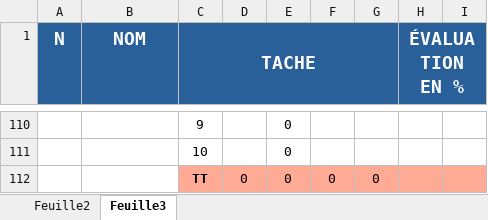
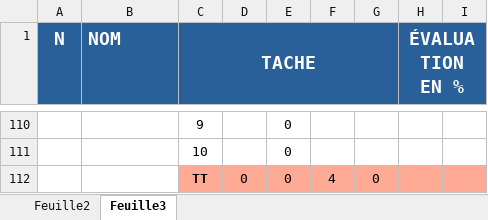
Before and after one commit to KDany0000/UV_projet, an Excel workbook: Obsevatoire_de_recherche/docs/suivi de tache.xlsx, sheet Feuille3, drawn as a sheet; only a part is shown, gaps mark what is left out; values as stored, in another font and other column widths than the file's, no borders; charts and pictures not drawn; the diff covers the shown part only; the diff names each change by its address in the sheet, - before the commit and + after, or states it on an @@ line.

```diff
--- a/Obsevatoire_de_recherche/docs/suivi de tache.xlsx (sheet Feuille3)
+++ b/Obsevatoire_de_recherche/docs/suivi de tache.xlsx (sheet Feuille3)
-B1 alignment: center
+B1 alignment: left
-F112: 0
+F112: 4
```
Also changed, not shown: 16 added rows, 16 removed rows and 8 edited cells elsewhere in this sheet, charts or pictures, 1 other file.
